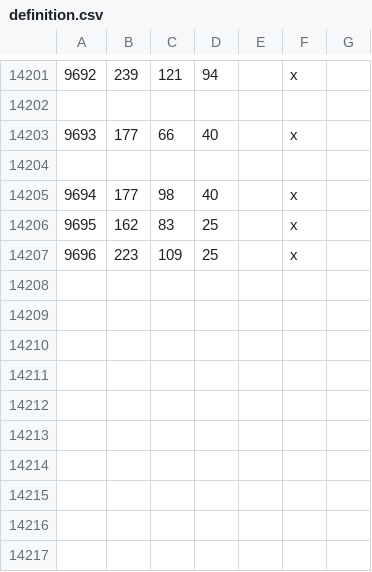
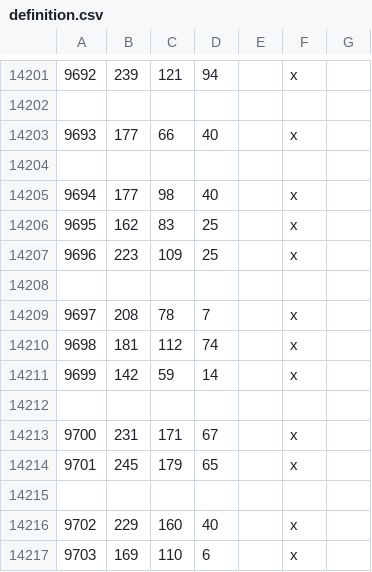
Before and after one commit to NapoIeonchik/CK3-lindon-mod, a CSV file: map_data/definition.csv, drawn as a sheet; only a part is shown, gaps mark what is left out; the diff names each change by its address in the sheet, - before the commit and + after, or states it on an @@ line.

```diff
--- a/map_data/definition.csv
+++ b/map_data/definition.csv
+row 14208: (empty)
+row 14209: 9697 | 208 | 78 | 7 |  | x
+row 14210: 9698 | 181 | 112 | 74 |  | x
+row 14211: 9699 | 142 | 59 | 14 |  | x
+row 14212: (empty)
+row 14213: 9700 | 231 | 171 | 67 |  | x
+row 14214: 9701 | 245 | 179 | 65 |  | x
+row 14215: (empty)
+row 14216: 9702 | 229 | 160 | 40 |  | x
+row 14217: 9703 | 169 | 110 | 6 |  | x
```
Also changed, not shown: 27 other files.
